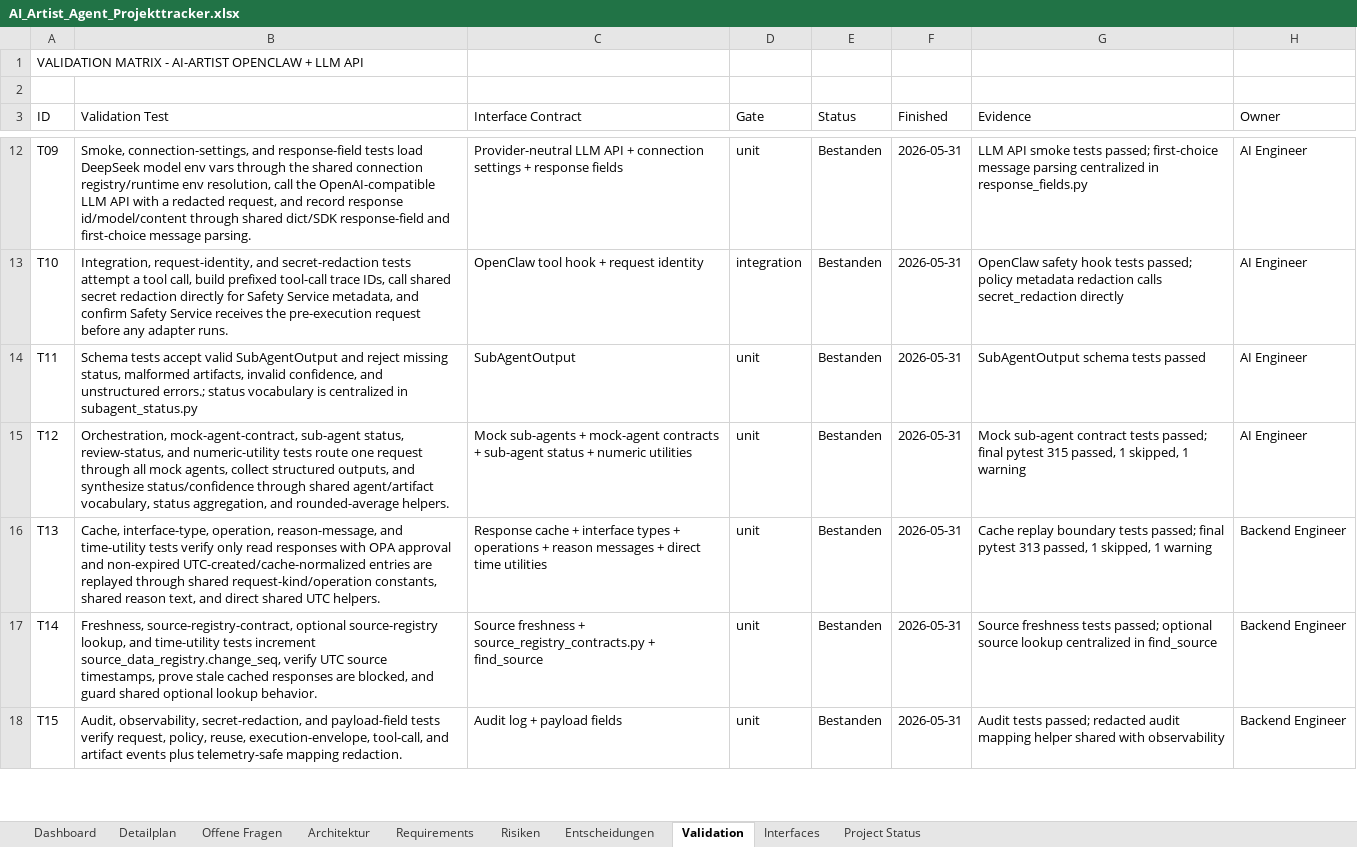
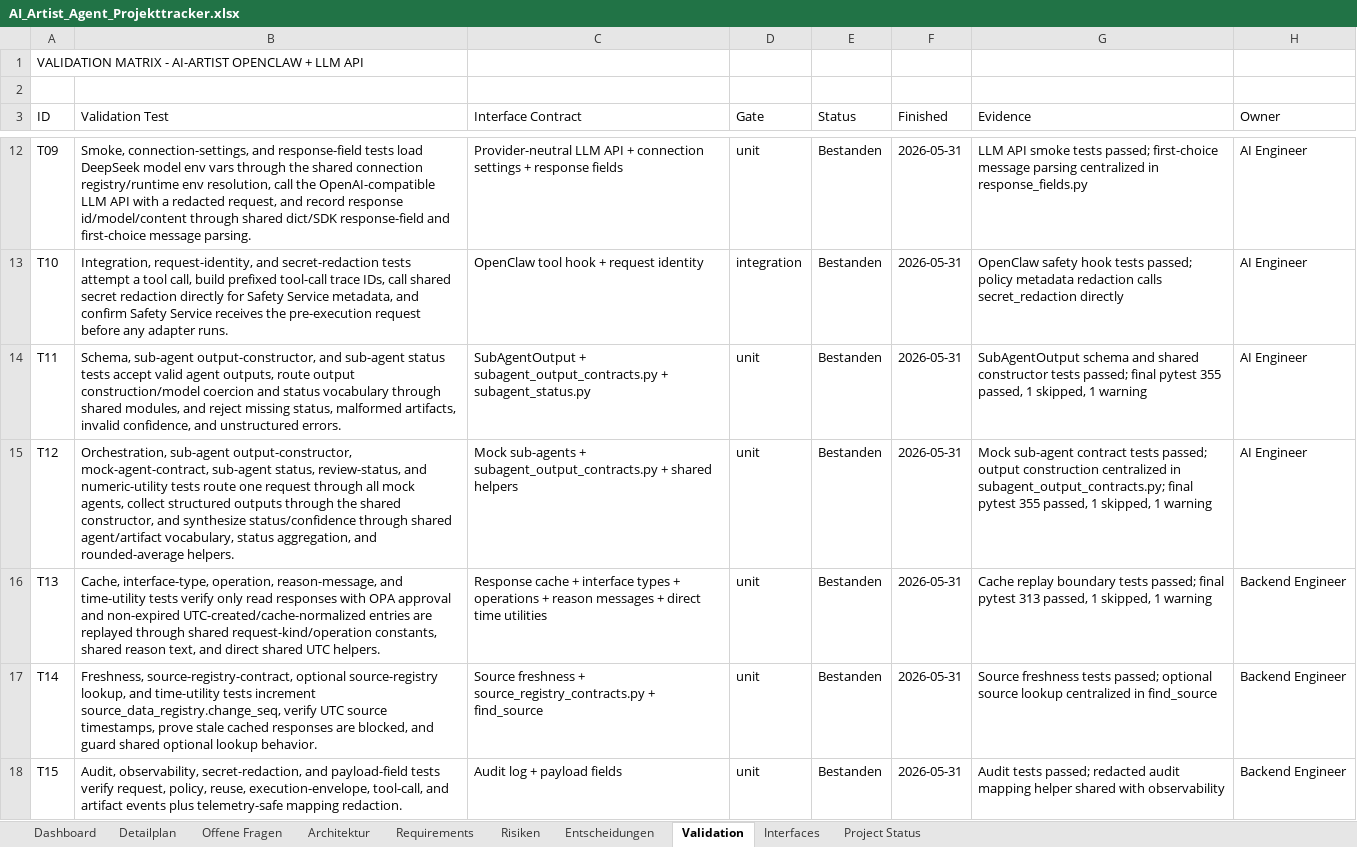
Before and after one commit to artprof964/AI-Artist, an Excel workbook: AI_Artist_Agent_Projekttracker.xlsx, sheet Validation, drawn as a sheet; only a part is shown, gaps mark what is left out; values as stored, in another font and other column widths than the file's, no borders; the diff covers the shown part only; the diff names each change by its address in the sheet, - before the commit and + after, or states it on an @@ line.

```diff
--- a/AI_Artist_Agent_Projekttracker.xlsx (sheet Validation)
+++ b/AI_Artist_Agent_Projekttracker.xlsx (sheet Validation)
-B14 (Validation Test): Schema tests accept valid SubAgentOutput and reject missing status, malformed artifacts, invalid confidence, and unstructured errors.; status vocabulary is centralized in subagent_status.py
+B14 (Validation Test): Schema, sub-agent output-constructor, and sub-agent status tests accept valid agent outputs, route output construction/model coercion and status vocabulary through shared modules, and reject missing status, malformed artifacts, invalid confidence, and unstructured errors.
-C14 (Interface Contract): SubAgentOutput
+C14 (Interface Contract): SubAgentOutput + subagent_output_contracts.py + subagent_status.py
-G14 (Evidence): SubAgentOutput schema tests passed
+G14 (Evidence): SubAgentOutput schema and shared constructor tests passed; final pytest 355 passed, 1 skipped, 1 warning
-B15 (Validation Test): Orchestration, mock-agent-contract, sub-agent status, review-status, and numeric-utility tests route one request through all mock agents, collect structured outputs, and synthesize…
+B15 (Validation Test): Orchestration, sub-agent output-constructor, mock-agent-contract, sub-agent status, review-status, and numeric-utility tests route one request through all mock agents, collect structured outputs through the shared constructor, and synthesize…
-C15 (Interface Contract): …sub-agents + mock-agent contracts + sub-agent status + numeric utilities
+C15 (Interface Contract): …sub-agents + subagent_output_contracts.py + shared helpers
-G15 (Evidence): …tests passed; final pytest 315 passed, 1…
+G15 (Evidence): …tests passed; output construction centralized in subagent_output_contracts.py; final pytest 355 passed, 1…
```
Also changed, not shown: 10 edited cells elsewhere in this sheet, sheet Detailplan, sheet Project Status, 10 other files.
